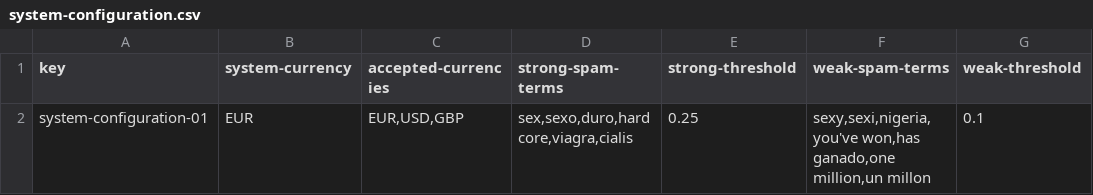
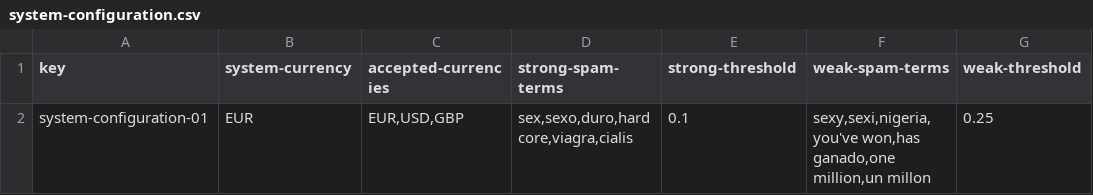
Before and after one commit to mysInma/Acme-Toolkits, a CSV file: src/main/webapp/WEB-INF/resources/initial-data/system-configuration.csv, drawn as a sheet.

Commit message:
Fix authenticated system configuration visualization and spam threshold

```diff
--- a/src/main/webapp/WEB-INF/resources/initial-data/system-configuration.csv
+++ b/src/main/webapp/WEB-INF/resources/initial-data/system-configuration.csv
@@ -1,2 +1,2 @@
 key,system-currency,accepted-currencies,strong-spam-terms,strong-threshold,weak-spam-terms,weak-threshold
-system-configuration-01,EUR,"EUR,USD,GBP","sex,sexo,duro,hard core,viagra,cialis",0.25,"sexy,sexi,nigeria,you've won,has ganado,one million,un millon",0.1
+system-configuration-01,EUR,"EUR,USD,GBP","sex,sexo,duro,hard core,viagra,cialis",0.1,"sexy,sexi,nigeria,you've won,has ganado,one million,un millon",0.25
```
Also changed, not shown: 1 other file.
